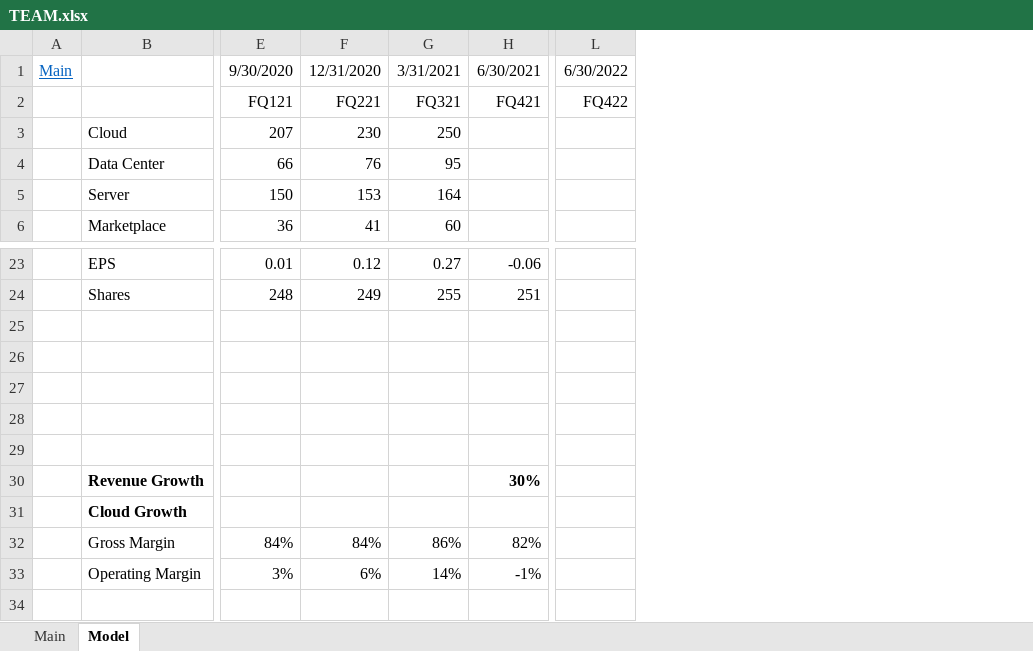
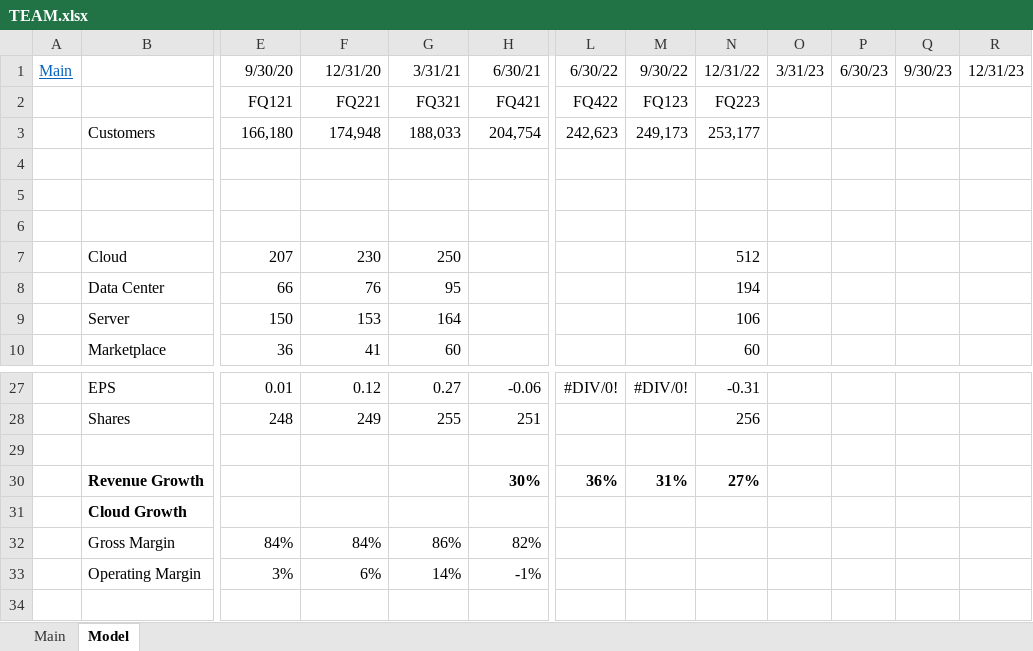
Before and after one commit to karlito786/stocks, an Excel workbook: TEAM.xlsx, sheet Model, drawn as a sheet; only a part is shown, gaps mark what is left out; values as stored, in another font and other column widths than the file's, no borders; charts and pictures not drawn; removed rows and columns are numbered as before the commit, all else as after; rows hold the shown columns only; the diff covers the shown part only; the diff names each change by its address in the sheet, - before the commit and + after, or states it on an @@ line.

Commit message:
Add files via upload

```diff
--- a/TEAM.xlsx (sheet Model)
+++ b/TEAM.xlsx (sheet Model)
-column L, rows 1-2: 6/30/2022 | FQ422
+column L, rows 1-2: 6/30/22 | FQ422; rows 27-30: #DIV/0! |  |  | 36%
+column M, rows 1-2: 9/30/22 | FQ123; rows 27-30: #DIV/0! |  |  | 31%
+column N, rows 1-2: 12/31/22 | FQ223; rows 7-10: 512 | 194 | 106 | 60; rows 27-30: -0.31 | 256 |  | 27%
+column O, row 1: 3/31/23
+column P, row 1: 6/30/23
+column Q, row 1: 9/30/23
+column R, row 1: 12/31/23
-E1: 9/30/2020
+E1: 9/30/20
-F1: 12/31/2020
+F1: 12/31/20
-G1: 3/31/2021
+G1: 3/31/21
-H1: 6/30/2021
+H1: 6/30/21
+row 3:  | Customers | 166,180 | 174,948 | 188,033 | 204,754 | 242,623 | 249,173 | 253,177
+row 4: (empty)
+row 5: (empty)
+row 6: (empty)
-row 26: (empty)
-row 27: (empty)
-row 28: (empty)
-row 29: (empty)
```
Also changed, not shown: 4 edited cells elsewhere in this sheet, formulas that keep their value.
